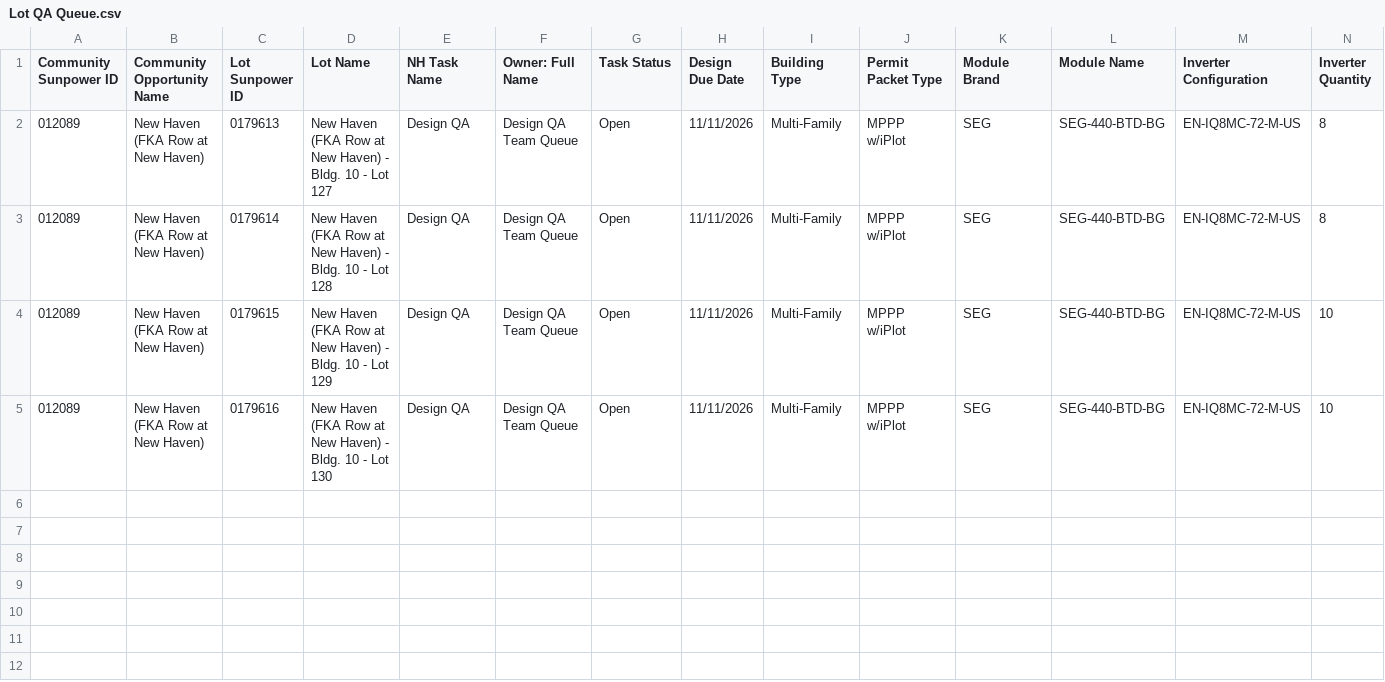
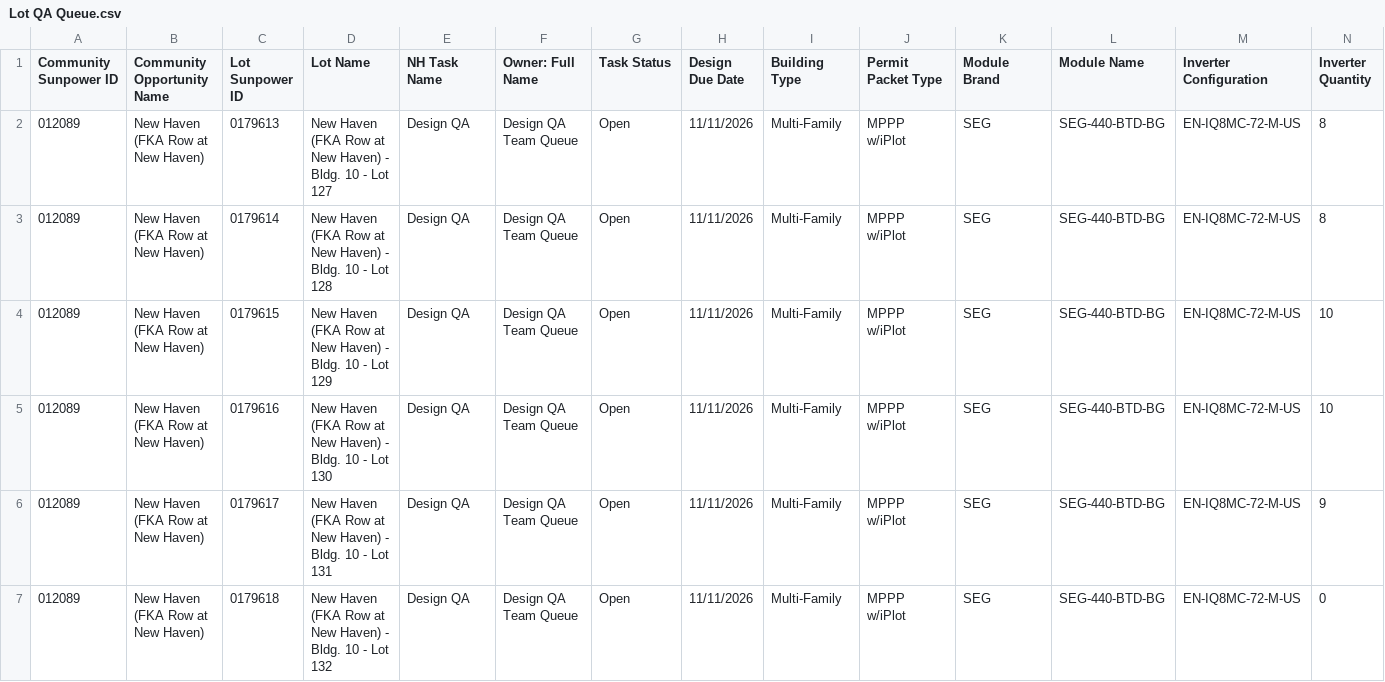
Before and after one commit to newhomes-ops/design-andon, a CSV file: Lot QA Queue.csv, drawn as a sheet; only a part is shown; rows hold the shown columns only; the diff names each change by its address in the sheet, - before the commit and + after, or states it on an @@ line.

```diff
--- a/Lot QA Queue.csv
+++ b/Lot QA Queue.csv
+row 6: 012089 | New Haven (FKA Row at New Haven) | 0179617 | New Haven (FKA Row at New Haven) - Bldg. 10 - Lot 131 | Design QA | Design QA Team Queue | Open | 11/11/2026 | Multi-Family | MPPP w/iPlot | SEG | SEG-440-BTD-BG | EN-IQ8MC-72-M-US | 9
+row 7: 012089 | New Haven (FKA Row at New Haven) | 0179618 | New Haven (FKA Row at New Haven) - Bldg. 10 - Lot 132 | Design QA | Design QA Team Queue | Open | 11/11/2026 | Multi-Family | MPPP w/iPlot | SEG | SEG-440-BTD-BG | EN-IQ8MC-72-M-US | 0
```
Also changed, not shown: Commercial Queue.csv, Lot Designs Queue.csv.
